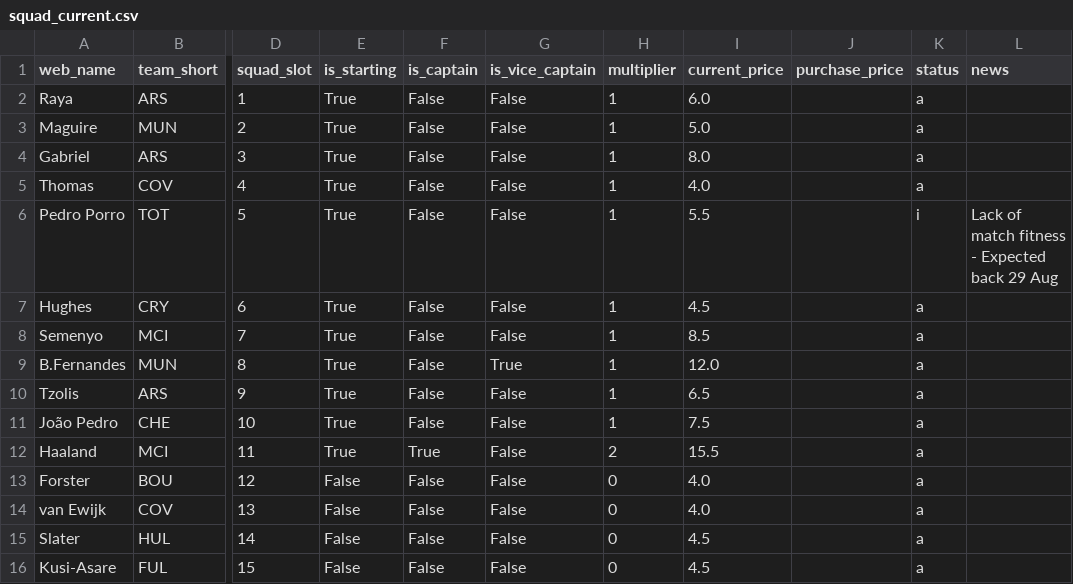
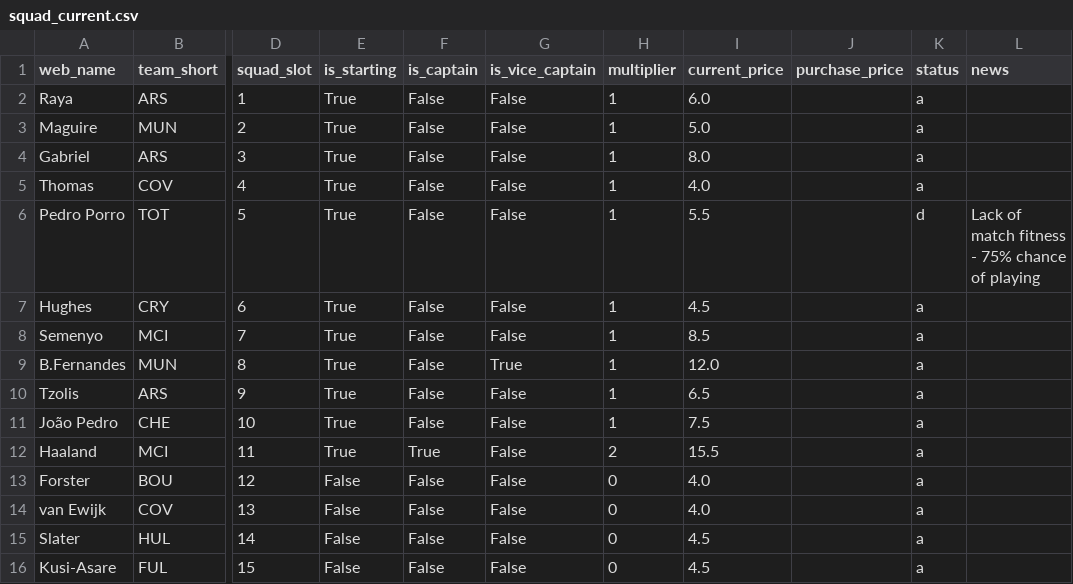
Before and after one commit to Quikksilva/FPLAIAssistant, a CSV file: fpl_data/squad_current.csv, drawn as a sheet; only a part is shown, gaps mark what is left out; the diff names each change by its address in the sheet, - before the commit and + after, or states it on an @@ line.

```diff
--- a/fpl_data/squad_current.csv
+++ b/fpl_data/squad_current.csv
-K6 (status): i
+K6 (status): d
-L6 (news): Lack of match fitness - Expected back 29 Aug
+L6 (news): Lack of match fitness - 75% chance of playing
```
Also changed, not shown: fpl_data/fixtures.csv, fpl_data/manager_summary.csv, 2 other files.
